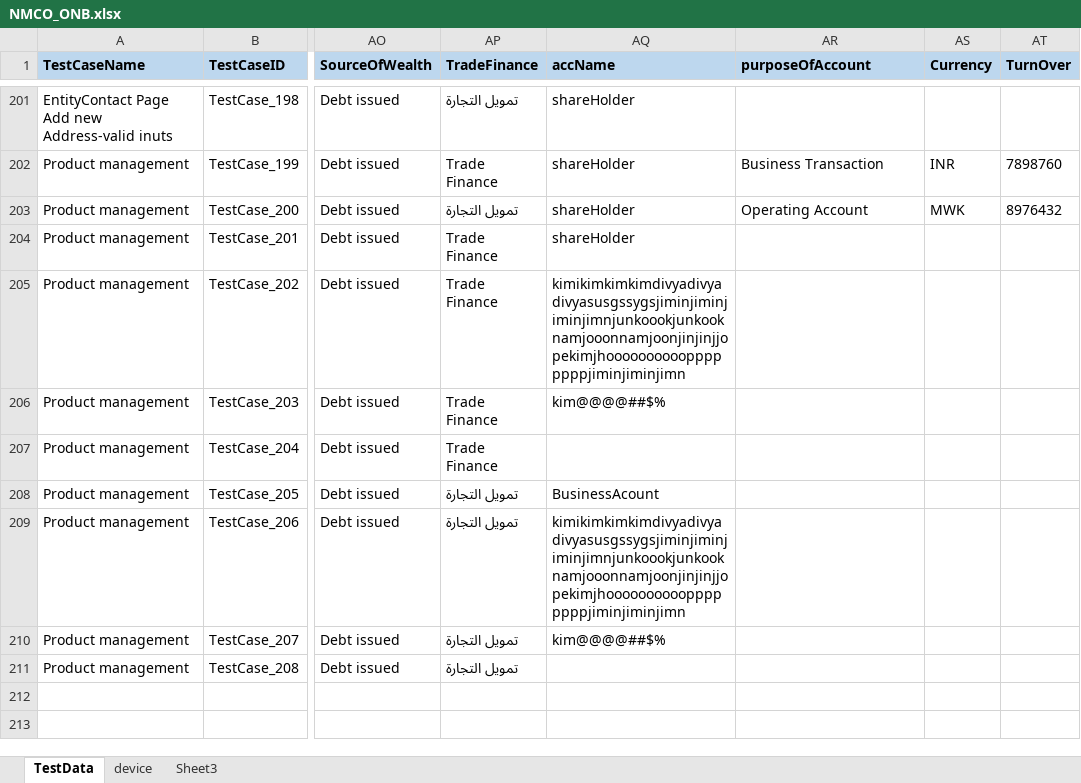
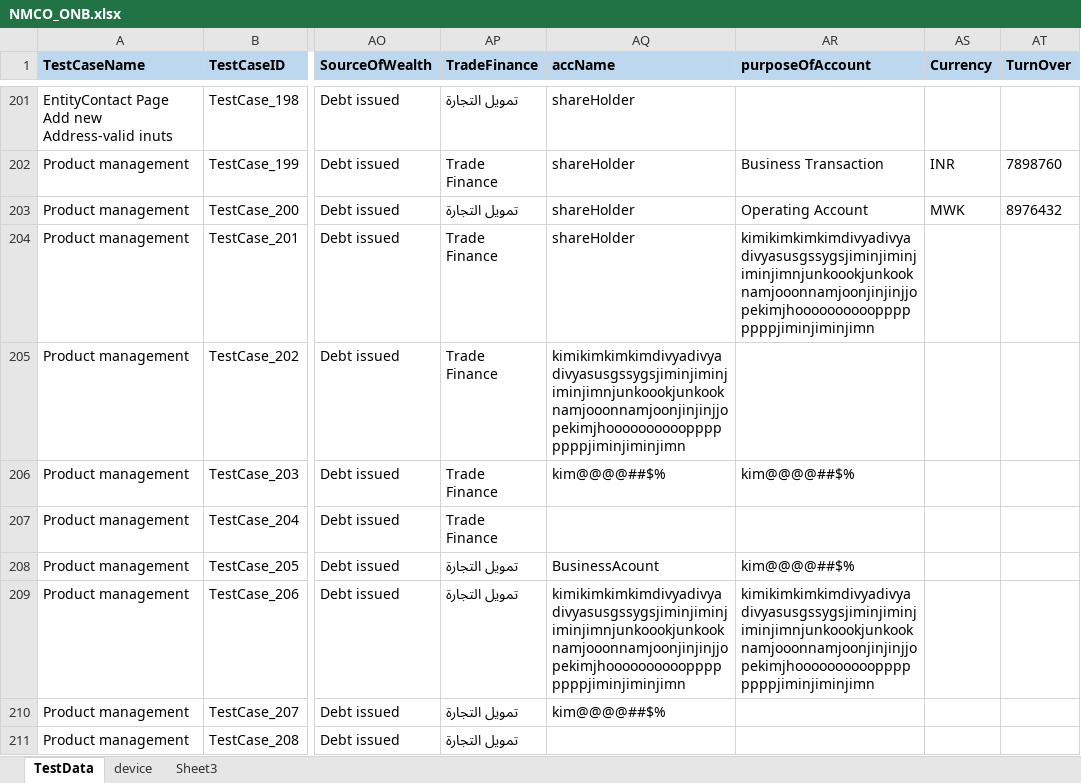
Before and after one commit to ganezz/native-mobile-corporate-onboarding, an Excel workbook: ${project.build.directory}/test-classes/DataSet/NMCO_ONB.xlsx, sheet TestData, drawn as a sheet; only a part is shown, gaps mark what is left out; values as stored, in another font and other column widths than the file's, no borders; the diff names each change by its address in the sheet, - before the commit and + after, or states it on an @@ line.

```diff
--- a/${project.build.directory}/test-classes/DataSet/NMCO_ONB.xlsx (sheet TestData)
+++ b/${project.build.directory}/test-classes/DataSet/NMCO_ONB.xlsx (sheet TestData)
-AR204 (purposeOfAccount): (empty)
+AR204 (purposeOfAccount): kimikimkimkimdivyadivyadivyasusgssygsjiminjiminjiminjimnjunkoookjunkooknamjooonnamjoonjinjinjjopekimjhooooooooooppppppppjiminjiminjimn
-AR206 (purposeOfAccount): (empty)
+AR206 (purposeOfAccount): kim@@@@##$%
-AR208 (purposeOfAccount): (empty)
+AR208 (purposeOfAccount): kim@@@@##$%
-AR209 (purposeOfAccount): (empty)
+AR209 (purposeOfAccount): kimikimkimkimdivyadivyadivyasusgssygsjiminjiminjiminjimnjunkoookjunkooknamjooonnamjoonjinjinjjopekimjhooooooooooppppppppjiminjiminjimn
```
Also changed, not shown: 11 other files.
